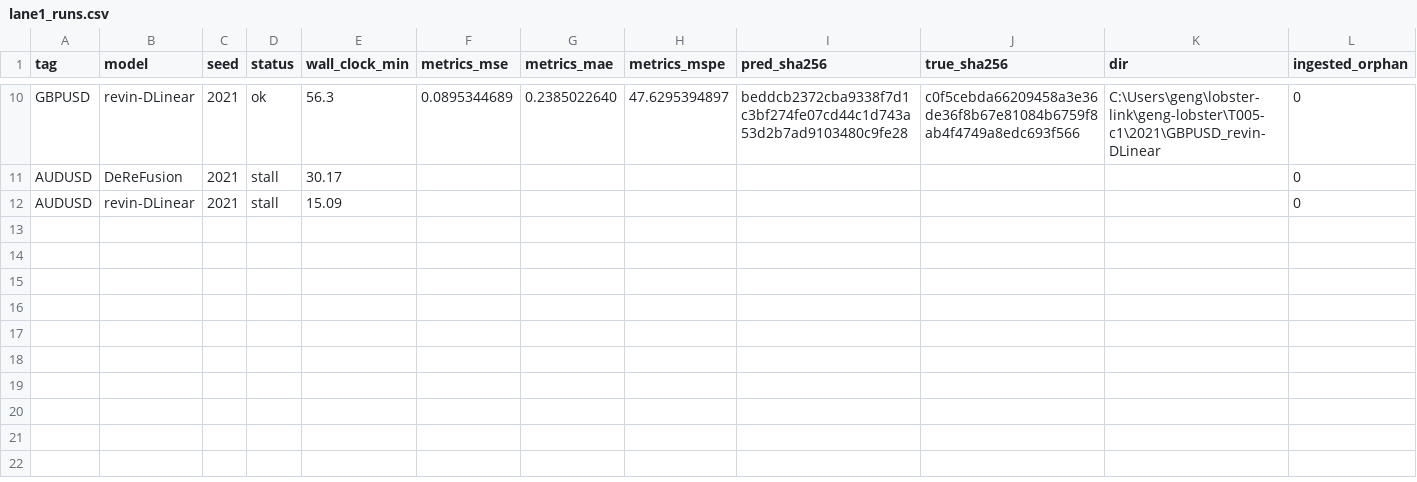
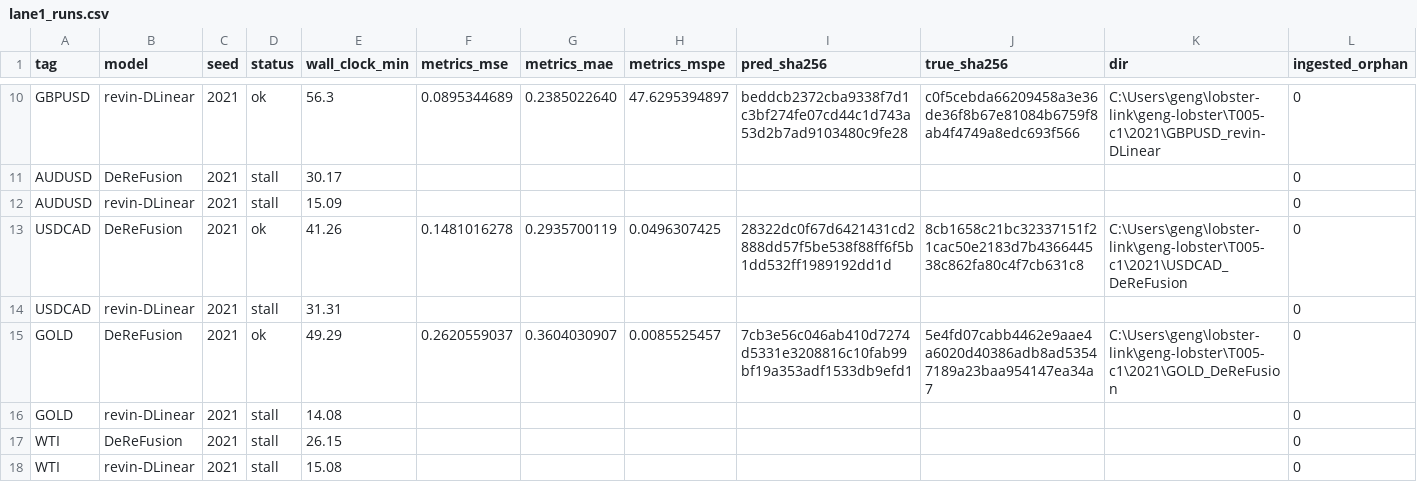
Before and after one commit to Alastair-Jiang/lobster-link, a CSV file: geng-lobster/T005-c1/lane1_runs.csv, drawn as a sheet; only a part is shown, gaps mark what is left out.

```diff
--- a/geng-lobster/T005-c1/lane1_runs.csv
+++ b/geng-lobster/T005-c1/lane1_runs.csv
@@ -12 +12,7 @@ AUDUSD,DeReFusion,2021,stall,30.17,,,,,,,0
 AUDUSD,revin-DLinear,2021,stall,15.09,,,,,,,0
+USDCAD,DeReFusion,2021,ok,41.26,0.1481016278,0.2935700119,0.0496307425,28322dc0f67d6421431cd2888dd57f5be538f88ff6f5b1dd532ff1989192dd1d,8cb1658c21bc32337151f21cac50e2183d7b436644538c862fa80c4f7cb631c8,C:\Users\geng\lobster-link\geng-lobster\T005-c1\2021\USDCAD_DeReFusion,0
+USDCAD,revin-DLinear,2021,stall,31.31,,,,,,,0
+GOLD,DeReFusion,2021,ok,49.29,0.2620559037,0.3604030907,0.0085525457,7cb3e56c046ab410d7274d5331e3208816c10fab99bf19a353adf1533db9efd1,5e4fd07cabb4462e9aae4a6020d40386adb8ad53547189a23baa954147ea34a7,C:\Users\geng\lobster-link\geng-lobster\T005-c1\2021\GOLD_DeReFusion,0
+GOLD,revin-DLinear,2021,stall,14.08,,,,,,,0
+WTI,DeReFusion,2021,stall,26.15,,,,,,,0
+WTI,revin-DLinear,2021,stall,15.08,,,,,,,0
```
Also changed, not shown: geng-lobster/T005-c1/lane0_runs.csv, geng-lobster/T005-c1/per_run_manifest.csv.
